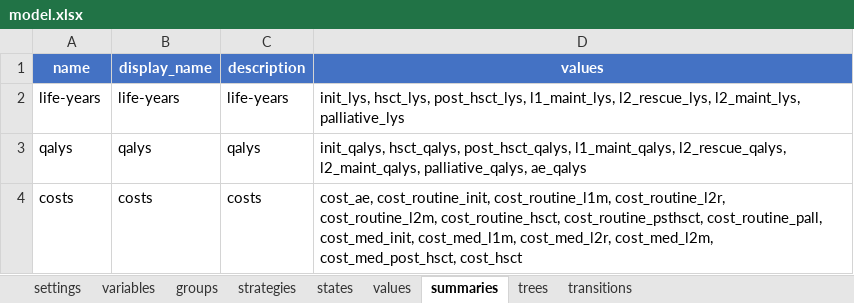
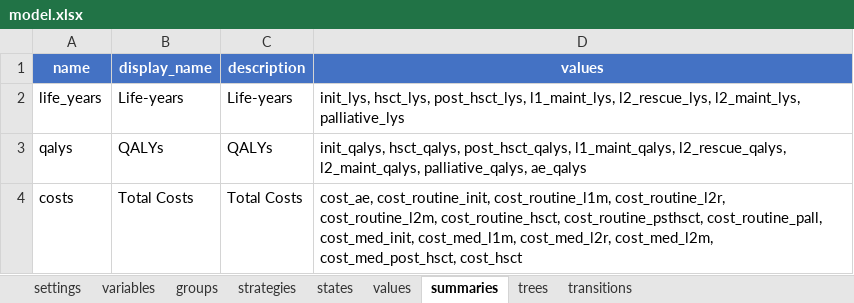
Before and after one commit to PolicyAnalysisInc/openqaly, an Excel workbook: inst/models/markov_medium/model.xlsx, sheet summaries, drawn as a sheet; values as stored, in another font and other column widths than the file's, no borders; table styles not drawn; the diff names each change by its address in the sheet, - before the commit and + after, or states it on an @@ line.

```diff
--- a/inst/models/markov_medium/model.xlsx (sheet summaries)
+++ b/inst/models/markov_medium/model.xlsx (sheet summaries)
-A2 (name): life-years
+A2 (name): life_years
-B2 (display_name): life-years
+B2 (display_name): Life-years
-C2 (description): life-years
+C2 (description): Life-years
-B3 (display_name): qalys
+B3 (display_name): QALYs
-C3 (description): qalys
+C3 (description): QALYs
-B4 (display_name): costs
+B4 (display_name): Total Costs
-C4 (description): costs
+C4 (description): Total Costs
```
Also changed, not shown: sheet values, sheet states, sheet strategies, sheet groups, 53 other files.
